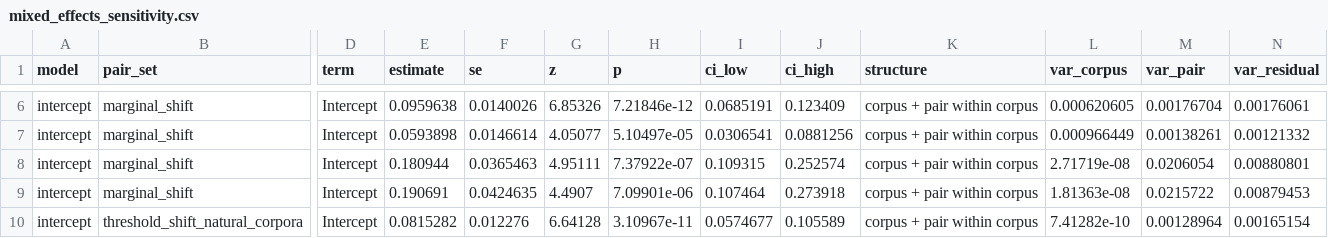
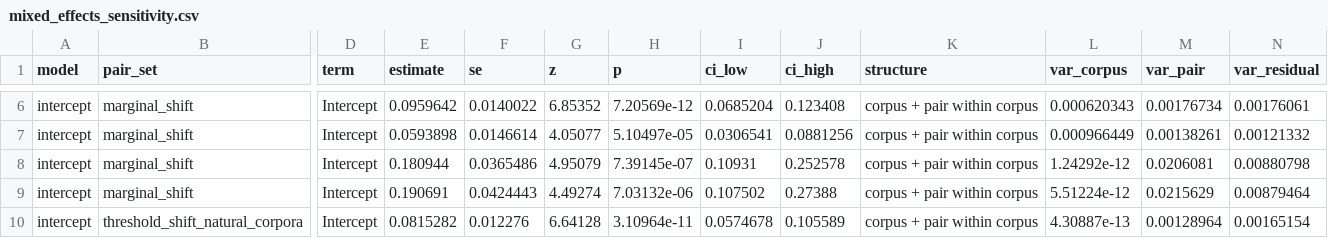
Before and after one commit to shuyeb00/bangla-calibration, a CSV file: results/tables/grid_max_length_512/mixed_effects_sensitivity.csv, drawn as a sheet; only a part is shown, gaps mark what is left out; the diff covers the shown part only; the diff names each change by its address in the sheet, - before the commit and + after, or states it on an @@ line.

```diff
--- a/results/tables/grid_max_length_512/mixed_effects_sensitivity.csv
+++ b/results/tables/grid_max_length_512/mixed_effects_sensitivity.csv
-E6 (estimate): 0.0959638
+E6 (estimate): 0.0959642
-F6 (se): 0.0140026
+F6 (se): 0.0140022
-G6 (z): 6.85326
+G6 (z): 6.85352
-H6 (p): 7.21846e-12
+H6 (p): 7.20569e-12
-I6 (ci_low): 0.0685191
+I6 (ci_low): 0.0685204
-J6 (ci_high): 0.123409
+J6 (ci_high): 0.123408
-L6 (var_corpus): 0.000620605
+L6 (var_corpus): 0.000620343
-M6 (var_pair): 0.00176704
+M6 (var_pair): 0.00176734
-F8 (se): 0.0365463
+F8 (se): 0.0365486
-G8 (z): 4.95111
+G8 (z): 4.95079
-H8 (p): 7.37922e-07
+H8 (p): 7.39145e-07
-I8 (ci_low): 0.109315
+I8 (ci_low): 0.10931
-J8 (ci_high): 0.252574
+J8 (ci_high): 0.252578
-L8 (var_corpus): 2.71719e-08
+L8 (var_corpus): 1.24292e-12
-M8 (var_pair): 0.0206054
+M8 (var_pair): 0.0206081
-N8 (var_residual): 0.00880801
+N8 (var_residual): 0.00880798
-F9 (se): 0.0424635
+F9 (se): 0.0424443
-G9 (z): 4.4907
+G9 (z): 4.49274
-H9 (p): 7.09901e-06
+H9 (p): 7.03132e-06
-I9 (ci_low): 0.107464
+I9 (ci_low): 0.107502
-J9 (ci_high): 0.273918
+J9 (ci_high): 0.27388
-L9 (var_corpus): 1.81363e-08
+L9 (var_corpus): 5.51224e-12
-M9 (var_pair): 0.0215722
+M9 (var_pair): 0.0215629
-N9 (var_residual): 0.00879453
+N9 (var_residual): 0.00879464
-H10 (p): 3.10967e-11
+H10 (p): 3.10964e-11
-I10 (ci_low): 0.0574677
+I10 (ci_low): 0.0574678
-L10 (var_corpus): 7.41282e-10
+L10 (var_corpus): 4.30887e-13
```
Also changed, not shown: 148 edited cells elsewhere in this file, 3 other files.
